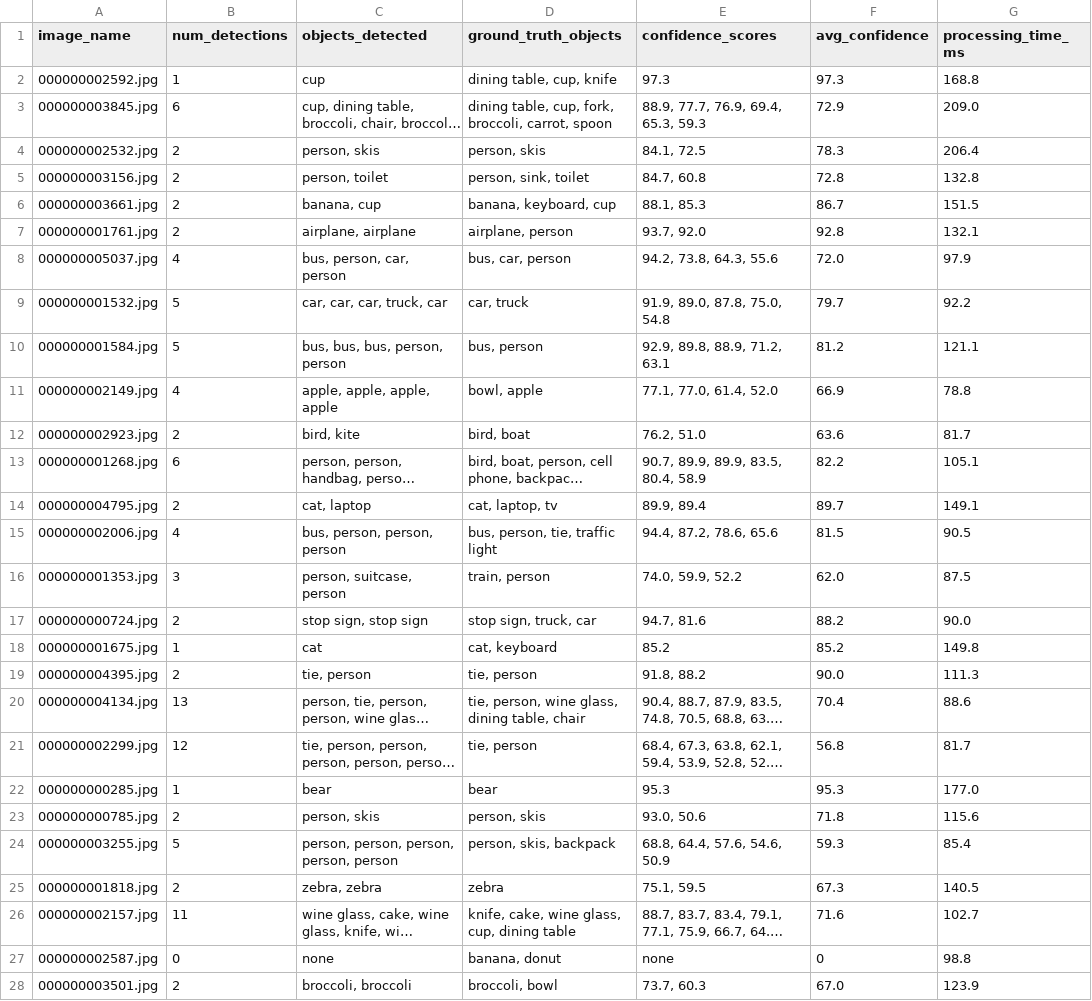
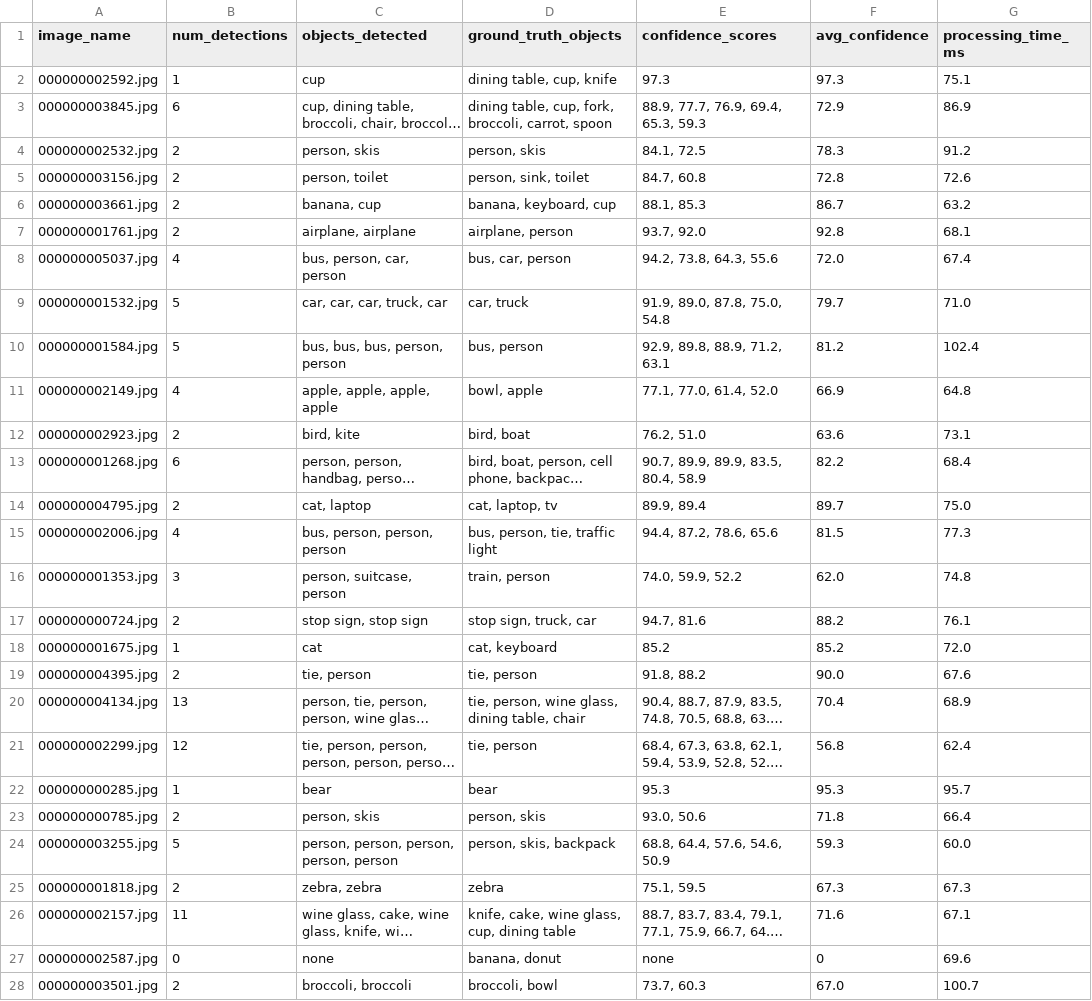
Before and after one commit to birat1/COM3025-CW, a CSV file: data/detection_results.csv, drawn as a sheet; only a part is shown; long unchanged cells end in …; the diff covers the shown part only; the diff names each change by its address in the sheet, - before the commit and + after, or states it on an @@ line.

```diff
--- a/data/detection_results.csv
+++ b/data/detection_results.csv
-G2 (processing_time_ms): 168.8
+G2 (processing_time_ms): 75.1
-G3 (processing_time_ms): 209.0
+G3 (processing_time_ms): 86.9
-G4 (processing_time_ms): 206.4
+G4 (processing_time_ms): 91.2
-G5 (processing_time_ms): 132.8
+G5 (processing_time_ms): 72.6
-G6 (processing_time_ms): 151.5
+G6 (processing_time_ms): 63.2
-G7 (processing_time_ms): 132.1
+G7 (processing_time_ms): 68.1
-G8 (processing_time_ms): 97.9
+G8 (processing_time_ms): 67.4
-G9 (processing_time_ms): 92.2
+G9 (processing_time_ms): 71.0
-G10 (processing_time_ms): 121.1
+G10 (processing_time_ms): 102.4
-G11 (processing_time_ms): 78.8
+G11 (processing_time_ms): 64.8
-G12 (processing_time_ms): 81.7
+G12 (processing_time_ms): 73.1
-G13 (processing_time_ms): 105.1
+G13 (processing_time_ms): 68.4
-G14 (processing_time_ms): 149.1
+G14 (processing_time_ms): 75.0
-G15 (processing_time_ms): 90.5
+G15 (processing_time_ms): 77.3
-G16 (processing_time_ms): 87.5
+G16 (processing_time_ms): 74.8
-G17 (processing_time_ms): 90.0
+G17 (processing_time_ms): 76.1
-G18 (processing_time_ms): 149.8
+G18 (processing_time_ms): 72.0
-G19 (processing_time_ms): 111.3
+G19 (processing_time_ms): 67.6
-G20 (processing_time_ms): 88.6
+G20 (processing_time_ms): 68.9
-G21 (processing_time_ms): 81.7
+G21 (processing_time_ms): 62.4
-G22 (processing_time_ms): 177.0
+G22 (processing_time_ms): 95.7
-G23 (processing_time_ms): 115.6
+G23 (processing_time_ms): 66.4
-G24 (processing_time_ms): 85.4
+G24 (processing_time_ms): 60.0
-G25 (processing_time_ms): 140.5
+G25 (processing_time_ms): 67.3
-G26 (processing_time_ms): 102.7
+G26 (processing_time_ms): 67.1
-G27 (processing_time_ms): 98.8
+G27 (processing_time_ms): 69.6
-G28 (processing_time_ms): 123.9
+G28 (processing_time_ms): 100.7
```
Also changed, not shown: 23 edited cells elsewhere in this file, data/baseline_results.csv, 1 other file.
